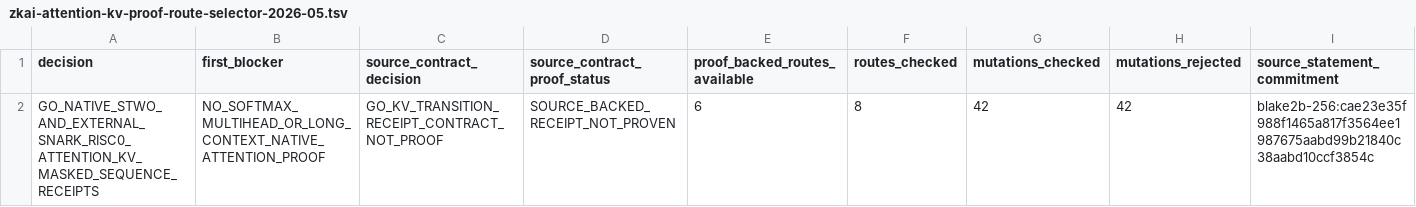
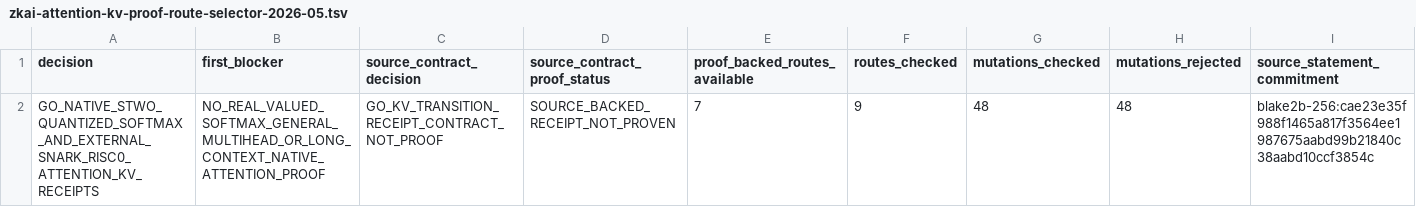
Before and after one commit to omarespejel/llm-provable-computer, a TSV file: docs/engineering/evidence/zkai-attention-kv-proof-route-selector-2026-05.tsv, drawn as a sheet.

Commit message:
Add quantized Softmax receipt gate

```diff
--- a/docs/engineering/evidence/zkai-attention-kv-proof-route-selector-2026-05.tsv
+++ b/docs/engineering/evidence/zkai-attention-kv-proof-route-selector-2026-05.tsv
@@ -1,2 +1,2 @@
 decision	first_blocker	source_contract_decision	source_contract_proof_status	proof_backed_routes_available	routes_checked	mutations_checked	mutations_rejected	source_statement_commitment
-GO_NATIVE_STWO_AND_EXTERNAL_SNARK_RISC0_ATTENTION_KV_MASKED_SEQUENCE_RECEIPTS	NO_SOFTMAX_MULTIHEAD_OR_LONG_CONTEXT_NATIVE_ATTENTION_PROOF	GO_KV_TRANSITION_RECEIPT_CONTRACT_NOT_PROOF	SOURCE_BACKED_RECEIPT_NOT_PROVEN	6	8	42	42	blake2b-256:cae23e35f988f1465a817f3564ee1987675aabd99b21840c38aabd10ccf3854c
+GO_NATIVE_STWO_QUANTIZED_SOFTMAX_AND_EXTERNAL_SNARK_RISC0_ATTENTION_KV_RECEIPTS	NO_REAL_VALUED_SOFTMAX_GENERAL_MULTIHEAD_OR_LONG_CONTEXT_NATIVE_ATTENTION_PROOF	GO_KV_TRANSITION_RECEIPT_CONTRACT_NOT_PROOF	SOURCE_BACKED_RECEIPT_NOT_PROVEN	7	9	48	48	blake2b-256:cae23e35f988f1465a817f3564ee1987675aabd99b21840c38aabd10ccf3854c
```
Also changed, not shown: 12 other files.
